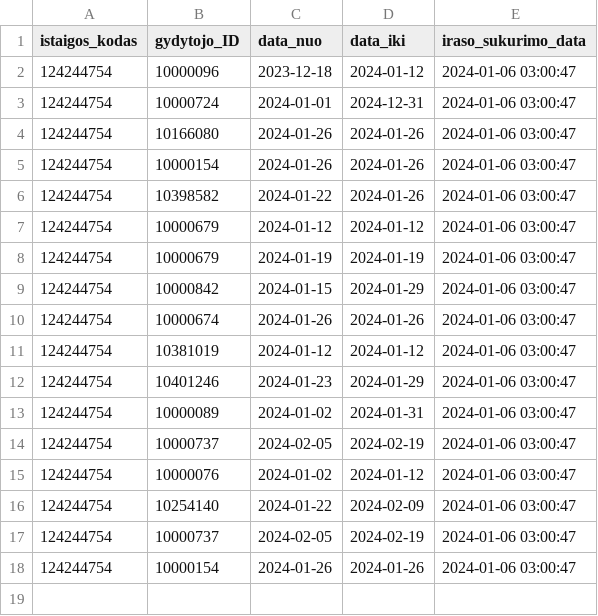
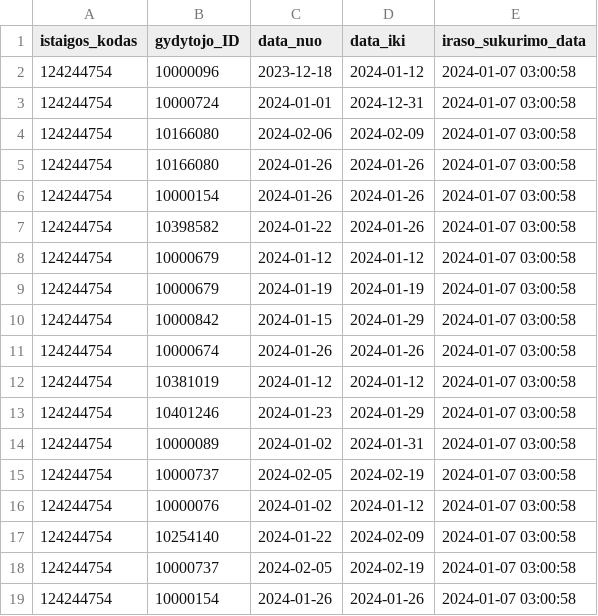
Before and after one commit to vilnius/karoliniskiu-poliklinika, a CSV file: 124244754_doctors_excluded.csv, drawn as a sheet.

```diff
--- a/124244754_doctors_excluded.csv
+++ b/124244754_doctors_excluded.csv
@@ -1,18 +1,19 @@
 istaigos_kodas;gydytojo_ID;data_nuo;data_iki;iraso_sukurimo_data
-124244754;10000096;2023-12-18;2024-01-12;2024-01-06 03:00:47
-124244754;10000724;2024-01-01;2024-12-31;2024-01-06 03:00:47
-124244754;10166080;2024-01-26;2024-01-26;2024-01-06 03:00:47
-124244754;10000154;2024-01-26;2024-01-26;2024-01-06 03:00:47
-124244754;10398582;2024-01-22;2024-01-26;2024-01-06 03:00:47
-124244754;10000679;2024-01-12;2024-01-12;2024-01-06 03:00:47
-124244754;10000679;2024-01-19;2024-01-19;2024-01-06 03:00:47
-124244754;10000842;2024-01-15;2024-01-29;2024-01-06 03:00:47
-124244754;10000674;2024-01-26;2024-01-26;2024-01-06 03:00:47
-124244754;10381019;2024-01-12;2024-01-12;2024-01-06 03:00:47
-124244754;10401246;2024-01-23;2024-01-29;2024-01-06 03:00:47
-124244754;10000089;2024-01-02;2024-01-31;2024-01-06 03:00:47
-124244754;10000737;2024-02-05;2024-02-19;2024-01-06 03:00:47
-124244754;10000076;2024-01-02;2024-01-12;2024-01-06 03:00:47
-124244754;10254140;2024-01-22;2024-02-09;2024-01-06 03:00:47
-124244754;10000737;2024-02-05;2024-02-19;2024-01-06 03:00:47
-124244754;10000154;2024-01-26;2024-01-26;2024-01-06 03:00:47
+124244754;10000096;2023-12-18;2024-01-12;2024-01-07 03:00:58
+124244754;10000724;2024-01-01;2024-12-31;2024-01-07 03:00:58
+124244754;10166080;2024-02-06;2024-02-09;2024-01-07 03:00:58
+124244754;10166080;2024-01-26;2024-01-26;2024-01-07 03:00:58
+124244754;10000154;2024-01-26;2024-01-26;2024-01-07 03:00:58
+124244754;10398582;2024-01-22;2024-01-26;2024-01-07 03:00:58
+124244754;10000679;2024-01-12;2024-01-12;2024-01-07 03:00:58
+124244754;10000679;2024-01-19;2024-01-19;2024-01-07 03:00:58
+124244754;10000842;2024-01-15;2024-01-29;2024-01-07 03:00:58
+124244754;10000674;2024-01-26;2024-01-26;2024-01-07 03:00:58
+124244754;10381019;2024-01-12;2024-01-12;2024-01-07 03:00:58
+124244754;10401246;2024-01-23;2024-01-29;2024-01-07 03:00:58
+124244754;10000089;2024-01-02;2024-01-31;2024-01-07 03:00:58
+124244754;10000737;2024-02-05;2024-02-19;2024-01-07 03:00:58
+124244754;10000076;2024-01-02;2024-01-12;2024-01-07 03:00:58
+124244754;10254140;2024-01-22;2024-02-09;2024-01-07 03:00:58
+124244754;10000737;2024-02-05;2024-02-19;2024-01-07 03:00:58
+124244754;10000154;2024-01-26;2024-01-26;2024-01-07 03:00:58
```
Also changed, not shown: 124244754_family_doctors_list.csv, 124244754_family_doctors_visits_hours.csv, 1 other file.
